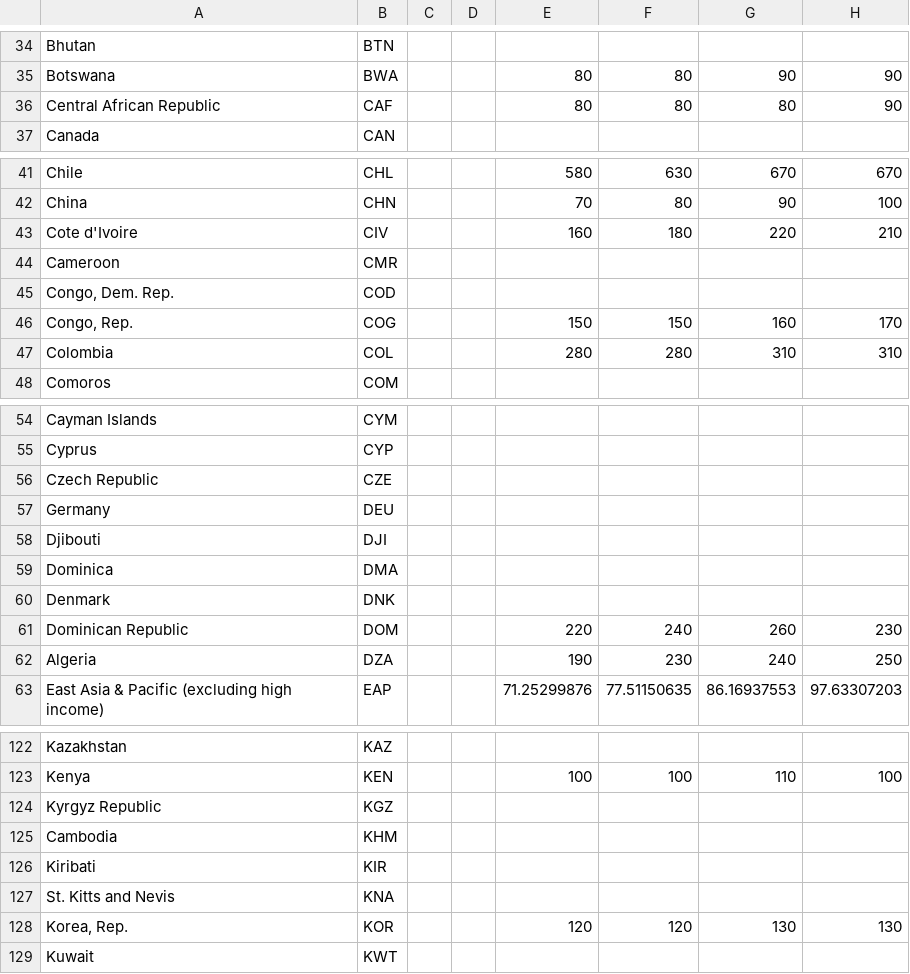
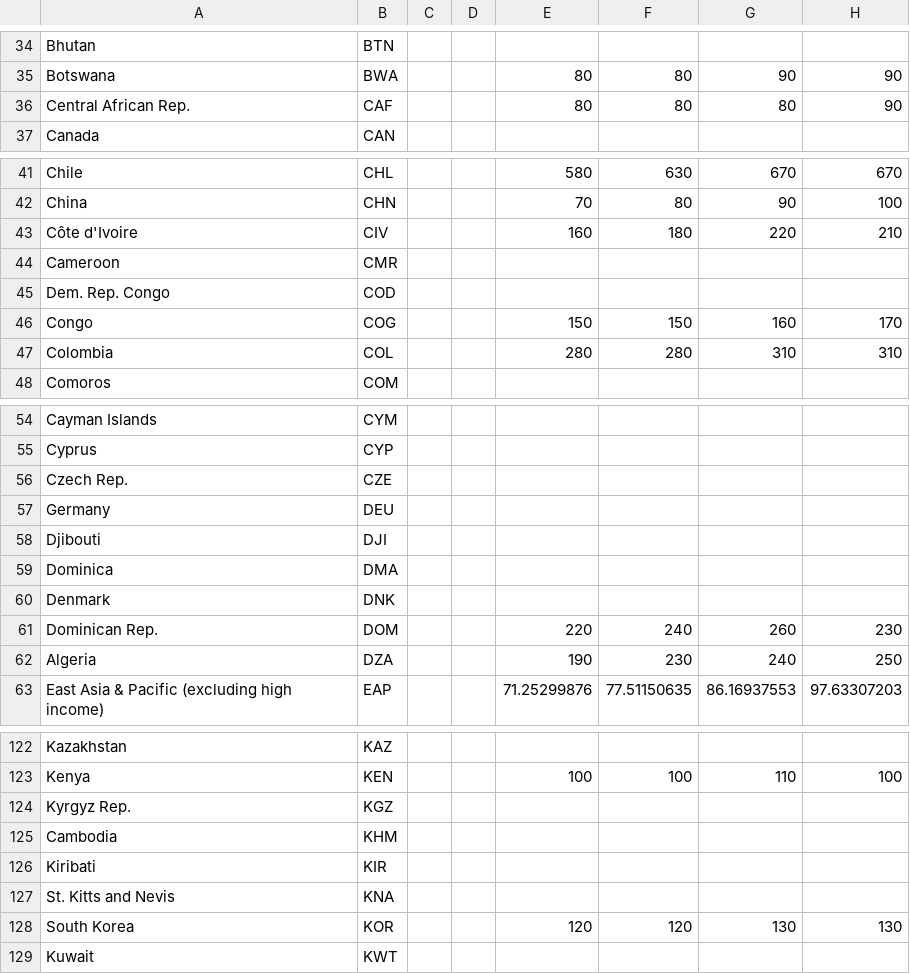
Before and after one commit to jfan0010/DataVizGNI, a CSV file: data/gniUsd.csv, drawn as a sheet; only a part is shown, gaps mark what is left out; the diff covers the shown part only; the diff names each change by its address in the sheet, - before the commit and + after, or states it on an @@ line.

```diff
--- a/data/gniUsd.csv
+++ b/data/gniUsd.csv
-A36: Central African Republic
+A36: Central African Rep.
-A43: Cote d'Ivoire
+A43: Côte d'Ivoire
-A45: Congo, Dem. Rep.
+A45: Dem. Rep. Congo
-A46: Congo, Rep.
+A46: Congo
-A56: Czech Republic
+A56: Czech Rep.
-A61: Dominican Republic
+A61: Dominican Rep.
-A124: Kyrgyz Republic
+A124: Kyrgyz Rep.
-A128: Korea, Rep.
+A128: South Korea
```
Also changed, not shown: 7 edited cells elsewhere in this file, 5 other files.
